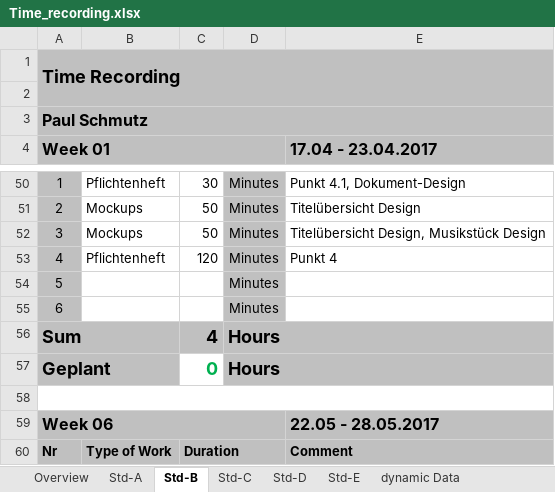
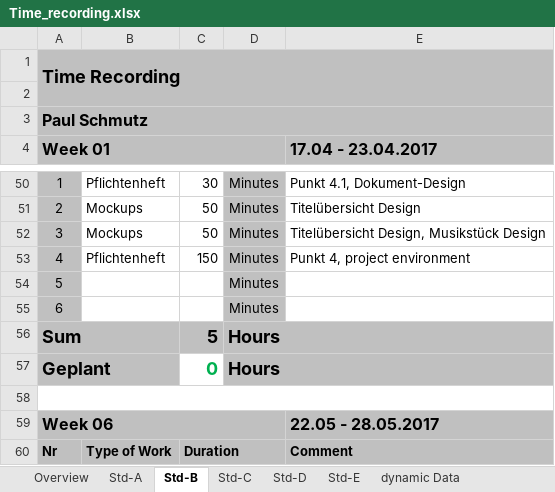
Before and after one commit to paulisch/archivist, an Excel workbook: Documentation/ProjectDocumentation/Time_recording.xlsx, sheet Std-B, drawn as a sheet; only a part is shown, gaps mark what is left out; values as stored, in another font and other column widths than the file's, no borders; the diff names each change by its address in the sheet, - before the commit and + after, or states it on an @@ line.

Commit message:
Describe Project Environment

```diff
--- a/Documentation/ProjectDocumentation/Time_recording.xlsx (sheet Std-B)
+++ b/Documentation/ProjectDocumentation/Time_recording.xlsx (sheet Std-B)
-C53: 120
+C53: 150
-E53 (17.04 - 23.04.2017): Punkt 4
+E53 (17.04 - 23.04.2017): Punkt 4, project environment
-C56: 4
+C56: 5
```
Also changed, not shown: sheet Overview, 1 other file.
